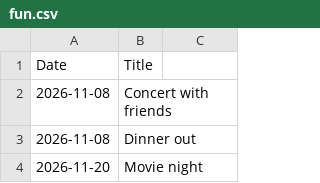
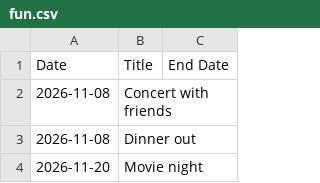
Before and after one commit to WalkerCopeland/WalkerCopeland.github.io, a CSV file: data/fun.csv, drawn as a sheet; the diff names each change by its address in the sheet, - before the commit and + after, or states it on an @@ line.

```diff
--- a/data/fun.csv
+++ b/data/fun.csv
-C1: (empty)
+C1: End Date
```
Also changed, not shown: data/school.csv.
